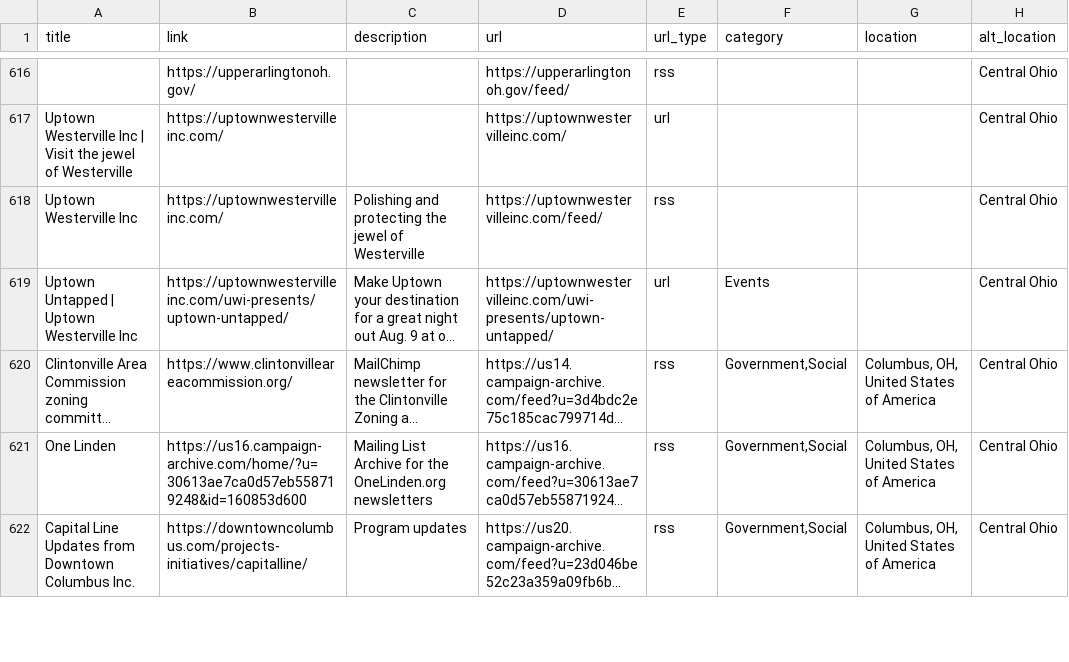
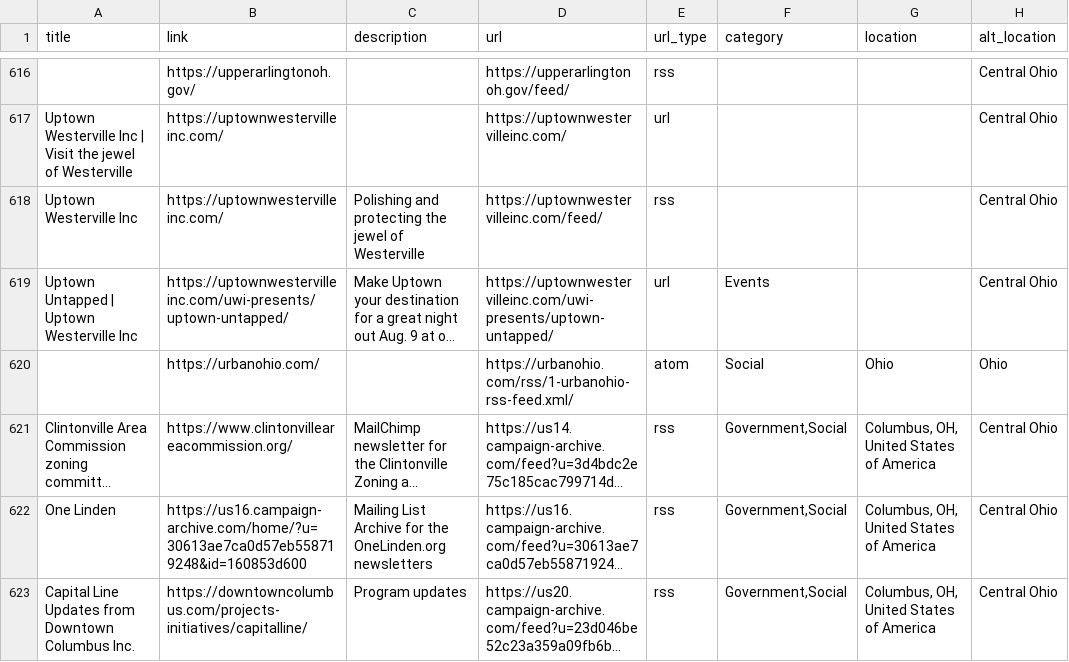
Before and after one commit to TomCasavant/ohio-sites, a CSV file: ohio.csv, drawn as a sheet; only a part is shown, gaps mark what is left out; long unchanged cells end in …; the diff names each change by its address in the sheet, - before the commit and + after, or states it on an @@ line.

```diff
--- a/ohio.csv
+++ b/ohio.csv
+row 620:  | https://urbanohio.com/ |  | https://urbanohio.com/rss/1-urbanohio-rss-feed.xml/ | atom | Social | Ohio | Ohio
```
Also changed, not shown: 2 other files.
